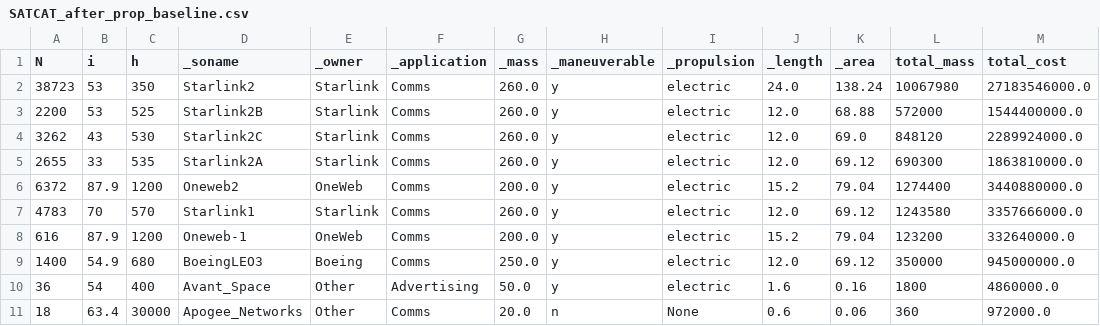
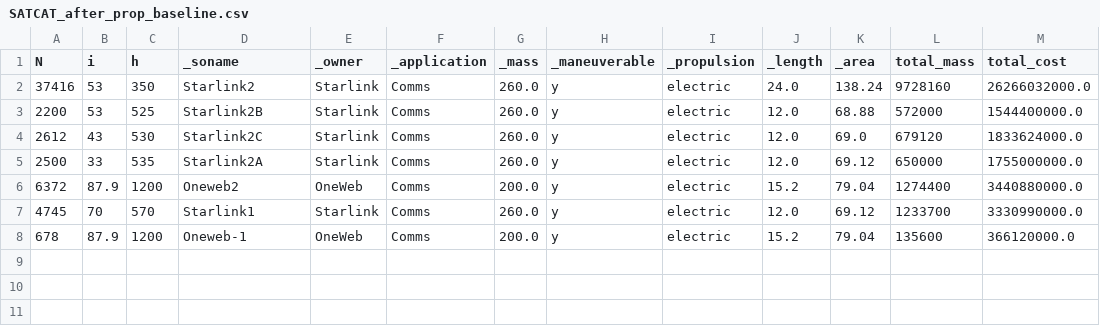
Before and after one commit to ucl-sgnl/FSPSimulator, a CSV file: src/data/results/SATCAT_after_prop_baseline.csv, drawn as a sheet.

```diff
--- a/src/data/results/SATCAT_after_prop_baseline.csv
+++ b/src/data/results/SATCAT_after_prop_baseline.csv
@@ -1,11 +1,8 @@
 N,i,h,_soname,_owner,_application,_mass,_maneuverable,_propulsion,_length,_area,total_mass,total_cost
-38723,53,350,Starlink2,Starlink,Comms,260.0,y,electric,24.0,138.24,10067980,27183546000.0
+37416,53,350,Starlink2,Starlink,Comms,260.0,y,electric,24.0,138.24,9728160,26266032000.0
 2200,53,525,Starlink2B,Starlink,Comms,260.0,y,electric,12.0,68.88,572000,1544400000.0
-3262,43,530,Starlink2C,Starlink,Comms,260.0,y,electric,12.0,69.0,848120,2289924000.0
-2655,33,535,Starlink2A,Starlink,Comms,260.0,y,electric,12.0,69.12,690300,1863810000.0
+2612,43,530,Starlink2C,Starlink,Comms,260.0,y,electric,12.0,69.0,679120,1833624000.0
+2500,33,535,Starlink2A,Starlink,Comms,260.0,y,electric,12.0,69.12,650000,1755000000.0
 6372,87.9,1200,Oneweb2,OneWeb,Comms,200.0,y,electric,15.2,79.04,1274400,3440880000.0
-4783,70,570,Starlink1,Starlink,Comms,260.0,y,electric,12.0,69.12,1243580,3357666000.0
-616,87.9,1200,Oneweb-1,OneWeb,Comms,200.0,y,electric,15.2,79.04,123200,332640000.0
-1400,54.9,680,BoeingLEO3,Boeing,Comms,250.0,y,electric,12.0,69.12,350000,945000000.0
-36,54,400,Avant_Space,Other,Advertising,50.0,y,electric,1.6,0.16,1800,4860000.0
-18,63.4,30000,Apogee_Networks,Other,Comms,20.0,n,None,0.6,0.06,360,972000.0
+4745,70,570,Starlink1,Starlink,Comms,260.0,y,electric,12.0,69.12,1233700,3330990000.0
+678,87.9,1200,Oneweb-1,OneWeb,Comms,200.0,y,electric,15.2,79.04,135600,366120000.0
```
Also changed, not shown: src/data/results/SATCAT_after_prop_optimistic.csv, src/data/results/SATCAT_after_prop_worst_case.csv, 7 other files.
